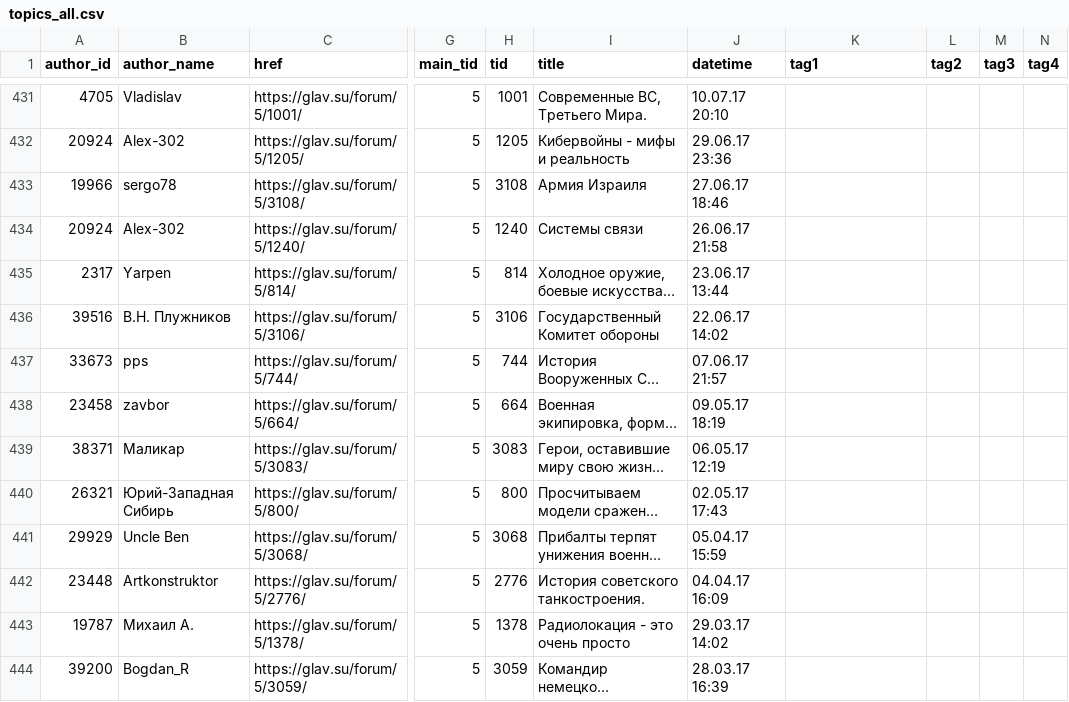
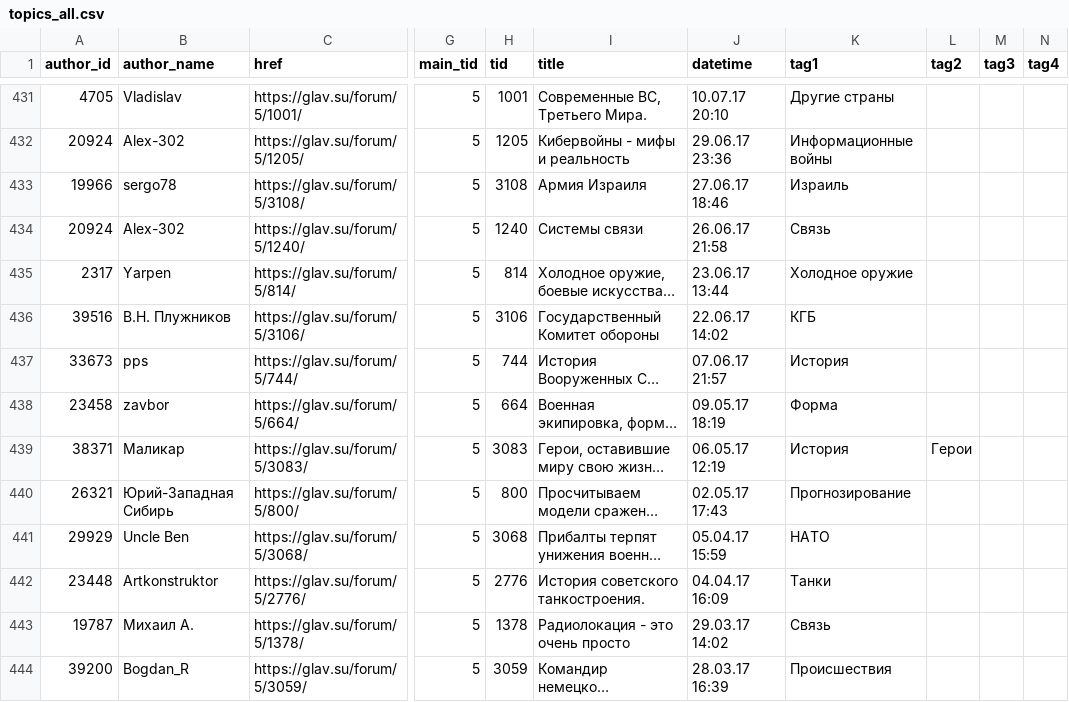
Before and after one commit to normalized2/topics_tree, a CSV file: topics_all.csv, drawn as a sheet; only a part is shown, gaps mark what is left out; long unchanged cells end in …; the diff covers the shown part only; the diff names each change by its address in the sheet, - before the commit and + after, or states it on an @@ line.

```diff
--- a/topics_all.csv
+++ b/topics_all.csv
-K431 (tag1): (empty)
+K431 (tag1): Другие страны
-K432 (tag1): (empty)
+K432 (tag1): Информационные войны
-K433 (tag1): (empty)
+K433 (tag1): Израиль
-K434 (tag1): (empty)
+K434 (tag1): Связь
-K435 (tag1): (empty)
+K435 (tag1): Холодное оружие
-K436 (tag1): (empty)
+K436 (tag1): КГБ
-K437 (tag1): (empty)
+K437 (tag1): История
-K438 (tag1): (empty)
+K438 (tag1): Форма
-K439 (tag1): (empty)
+K439 (tag1): История
-L439 (tag2): (empty)
+L439 (tag2): Герои
-K440 (tag1): (empty)
+K440 (tag1): Прогнозирование
-K441 (tag1): (empty)
+K441 (tag1): НАТО
-K442 (tag1): (empty)
+K442 (tag1): Танки
-K443 (tag1): (empty)
+K443 (tag1): Связь
-K444 (tag1): (empty)
+K444 (tag1): Происшествия
```
Also changed, not shown: 135 edited cells elsewhere in this file, 3 other files.
